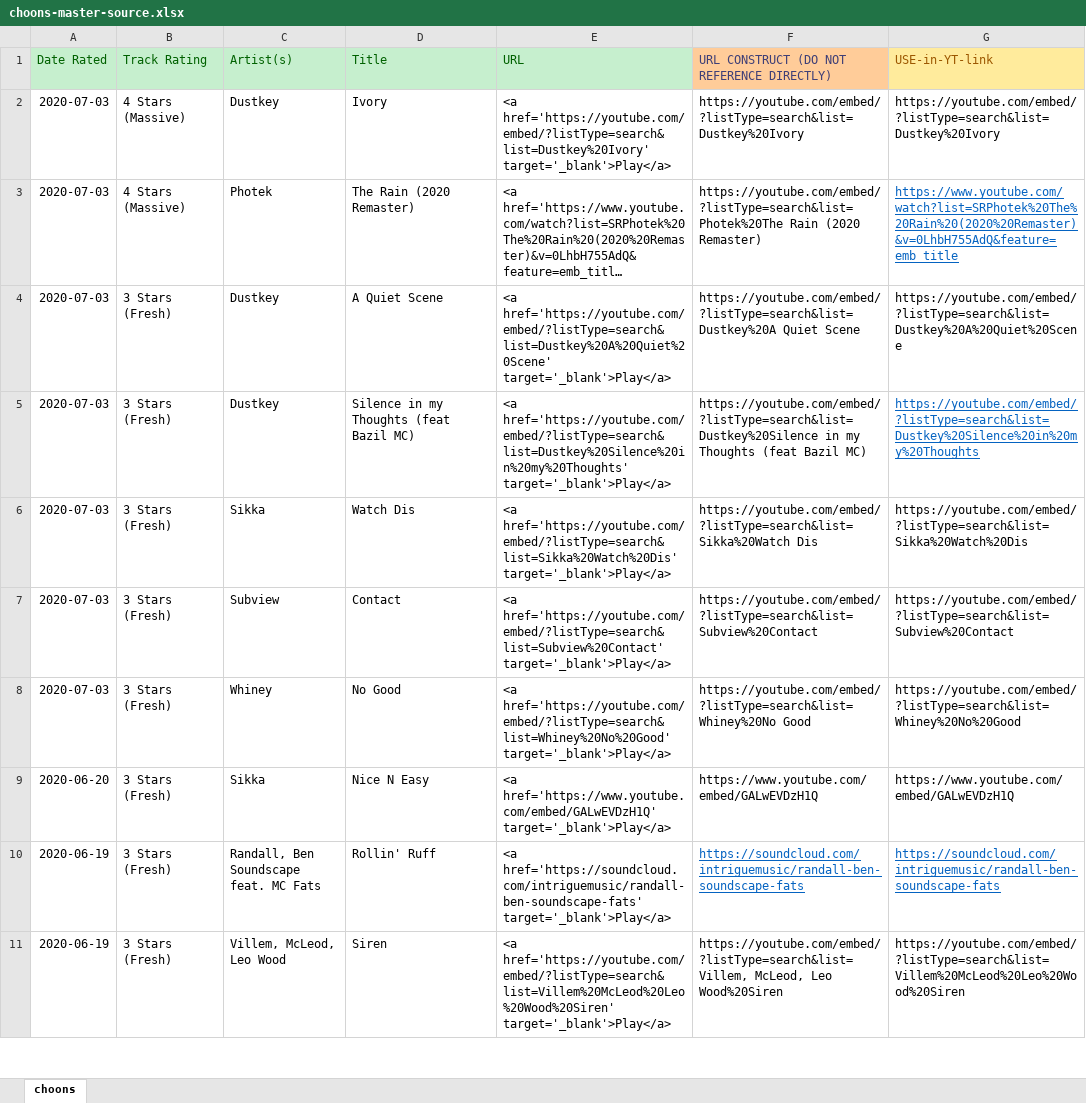
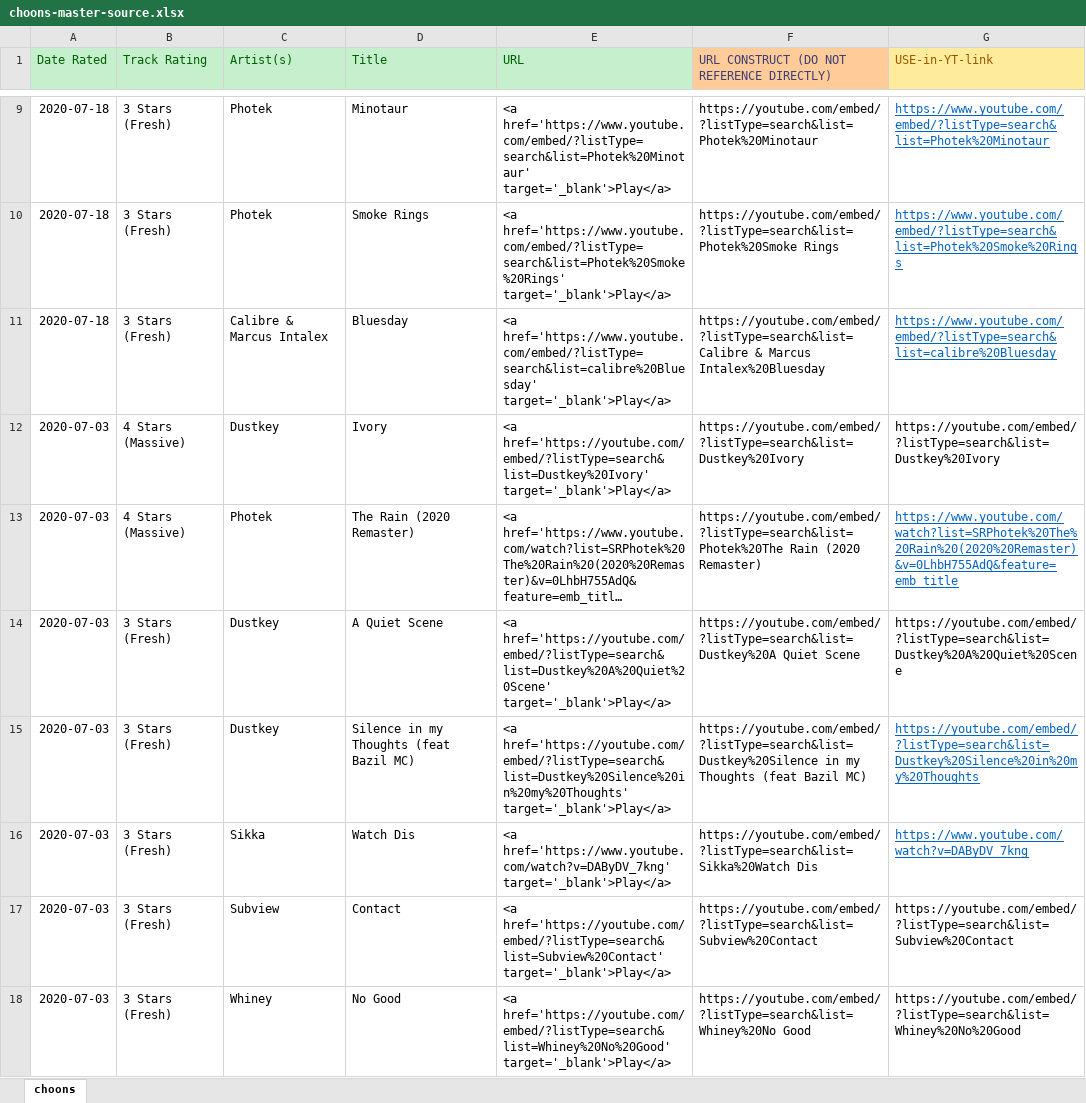
Before and after one commit to selfserv/beatwatch, an Excel workbook: _data/choons-master-source.xlsx, sheet choons, drawn as a sheet; only a part is shown, gaps mark what is left out; the shorter side is filled out with more unchanged rows; long unchanged cells end in …; values as stored, in another font and other column widths than the file's, no borders; addresses are those after the commit; the diff covers the shown part only; the diff names each change by its address in the sheet, - before the commit and + after, or states it on an @@ line.

```diff
--- a/_data/choons-master-source.xlsx (sheet choons)
+++ b/_data/choons-master-source.xlsx (sheet choons)
+row 9: 2020-07-18 | 3 Stars (Fresh) | Photek | Minotaur | <a href='https://www.youtube.com/embed/?listType=search&list=Photek%20Minotaur' target='_blank'>Play</a> | https://youtube.com/embed/?listType=search&list=Photek%20Minotaur | https://www.youtube.com/embed/?listType=search&list=Photek%20Minotaur
+row 10: 2020-07-18 | 3 Stars (Fresh) | Photek | Smoke Rings | <a href='https://www.youtube.com/embed/?listType=search&list=Photek%20Smoke%20Rings' target='_blank'>Play</a> | https://youtube.com/embed/?listType=search&list=Photek%20Smoke Rings | https://www.youtube.com/embed/?listType=search&list=Photek%20Smoke%20Rings
+row 11: 2020-07-18 | 3 Stars (Fresh) | Calibre & Marcus Intalex | Bluesday | <a href='https://www.youtube.com/embed/?listType=search&list=calibre%20Bluesday' target='_blank'>Play</a> | https://youtube.com/embed/?listType=search&list=Calibre & Marcus Intalex%20Bluesday | https://www.youtube.com/embed/?listType=search&list=calibre%20Bluesday
-E16 (URL): <a href='https://youtube.com/embed/?listType=search&list=Sikka%20Watch%20Dis' target='_blank'>Play</a>
+E16 (URL): <a href='https://www.youtube.com/watch?v=DAByDV_7kng' target='_blank'>Play</a>
-G16 (USE-in-YT-link): https://youtube.com/embed/?listType=search&list=Sikka%20Watch%20Dis
+G16 (USE-in-YT-link): https://www.youtube.com/watch?v=DAByDV_7kng
@@ G16 underline: off → on, text colour: black → #0563C1 @@
```
Also changed, not shown: 7 added rows elsewhere in this sheet, formulas that keep their value, 1 other file.
